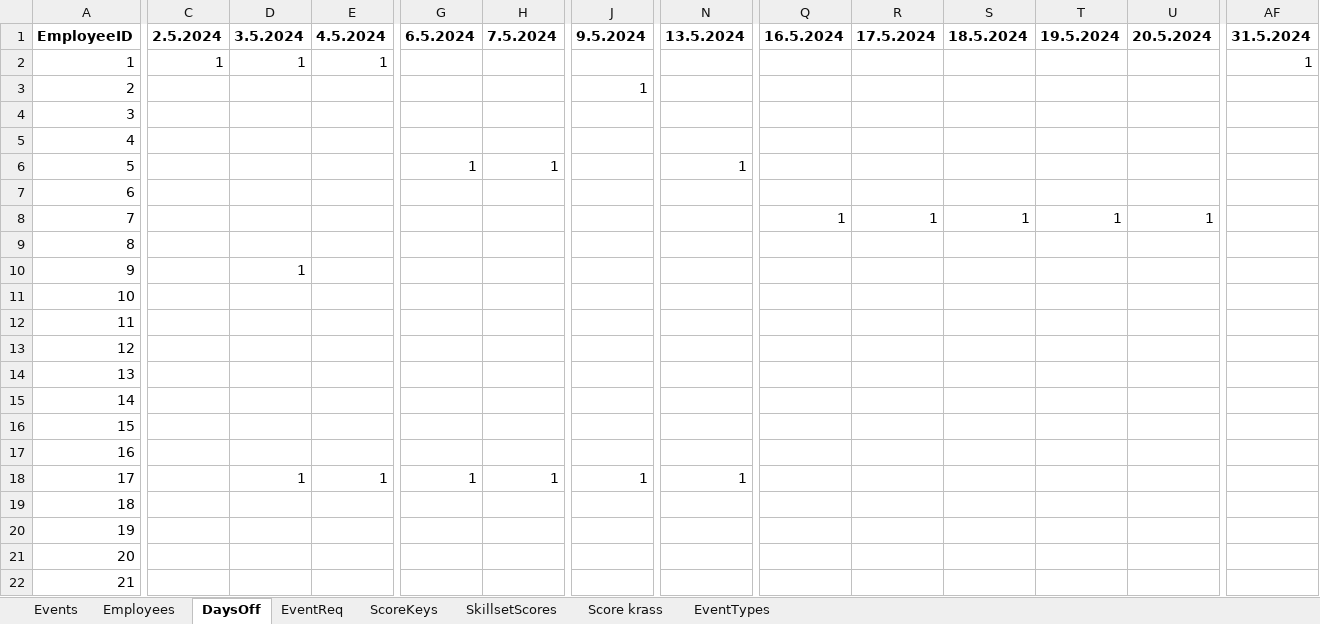
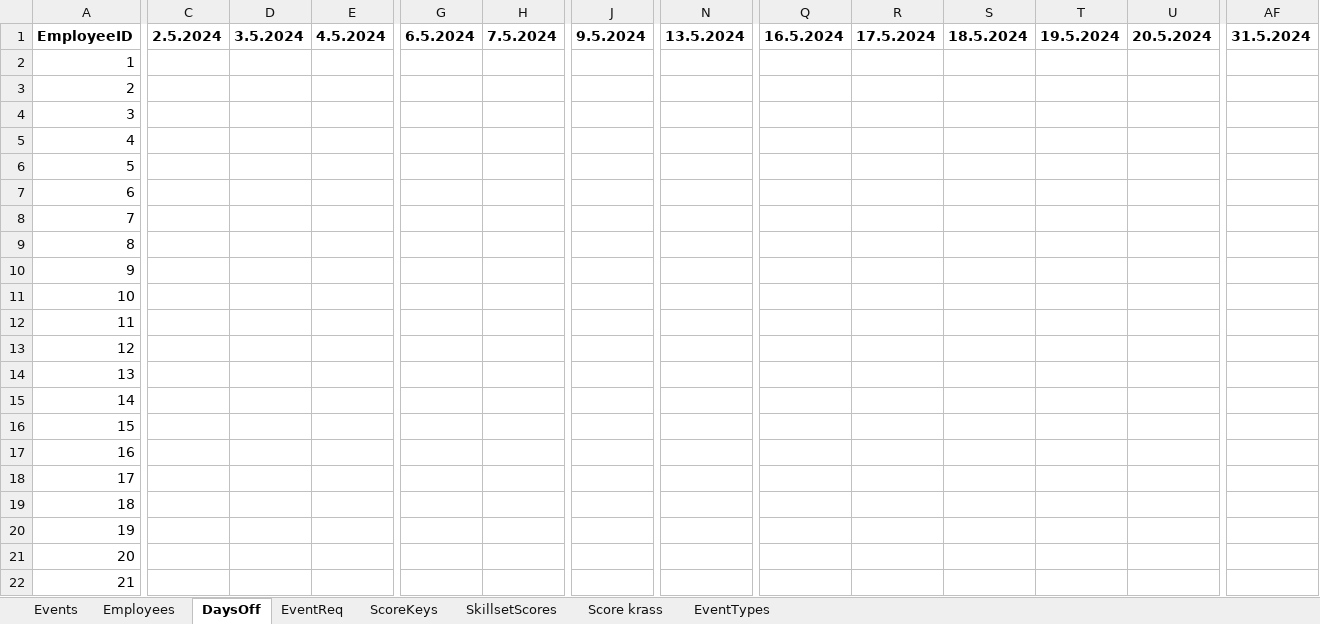
Before and after one commit to siljag23/Verkfraedi_X, an Excel workbook: Input.xlsx, sheet DaysOff, drawn as a sheet; only a part is shown, gaps mark what is left out; values as stored, in another font and other column widths than the file's, no borders; the diff covers the shown part only; the diff names each change by its address in the sheet, - before the commit and + after, or states it on an @@ line.

```diff
--- a/Input.xlsx (sheet DaysOff)
+++ b/Input.xlsx (sheet DaysOff)
-C2: 1
+C2: (empty)
-D2: 1
+D2: (empty)
-E2: 1
+E2: (empty)
-AF2: 1
+AF2: (empty)
-J3: 1
+J3: (empty)
-G6: 1
+G6: (empty)
-H6: 1
+H6: (empty)
-N6: 1
+N6: (empty)
-Q8: 1
+Q8: (empty)
-R8: 1
+R8: (empty)
-S8: 1
+S8: (empty)
-T8: 1
+T8: (empty)
-U8: 1
+U8: (empty)
-D10: 1
+D10: (empty)
-D18: 1
+D18: (empty)
-E18: 1
+E18: (empty)
-G18: 1
+G18: (empty)
-H18: 1
+H18: (empty)
-J18: 1
+J18: (empty)
-N18: 1
+N18: (empty)
```
Also changed, not shown: 15 edited cells elsewhere in this sheet, sheet EventReq.
